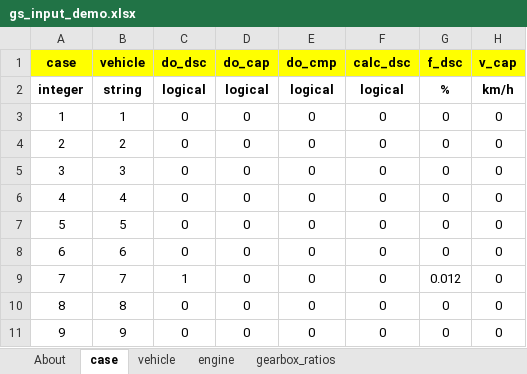
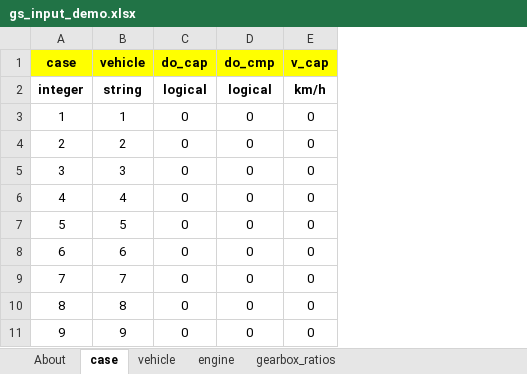
Before and after one commit to JRCSTU/gearshift_calculation_tool, an Excel workbook: gearshift/demos/gs_input_demo.xlsx, sheet case, drawn as a sheet; only a part is shown; values as stored, in another font and other column widths than the file's, no borders; charts and pictures not drawn; the diff names each change by its address in the sheet, - before the commit and + after, or states it on an @@ line.

Commit message:
update(demo): Delete the unnecessary columns of the input template

```diff
--- a/gearshift/demos/gs_input_demo.xlsx (sheet case)
+++ b/gearshift/demos/gs_input_demo.xlsx (sheet case)
-column C (do_dsc), rows 2-11: logical | 0 | 0 | 0 | 0 | 0 | 0 | 1 | 0 | 0
-column F (calc_dsc), rows 2-11: logical | 0 | 0 | 0 | 0 | 0 | 0 | 0 | 0 | 0
-column G (f_dsc), rows 2-11: % | 0 | 0 | 0 | 0 | 0 | 0 | 0.012 | 0 | 0
```
Also changed, not shown: charts or pictures.
